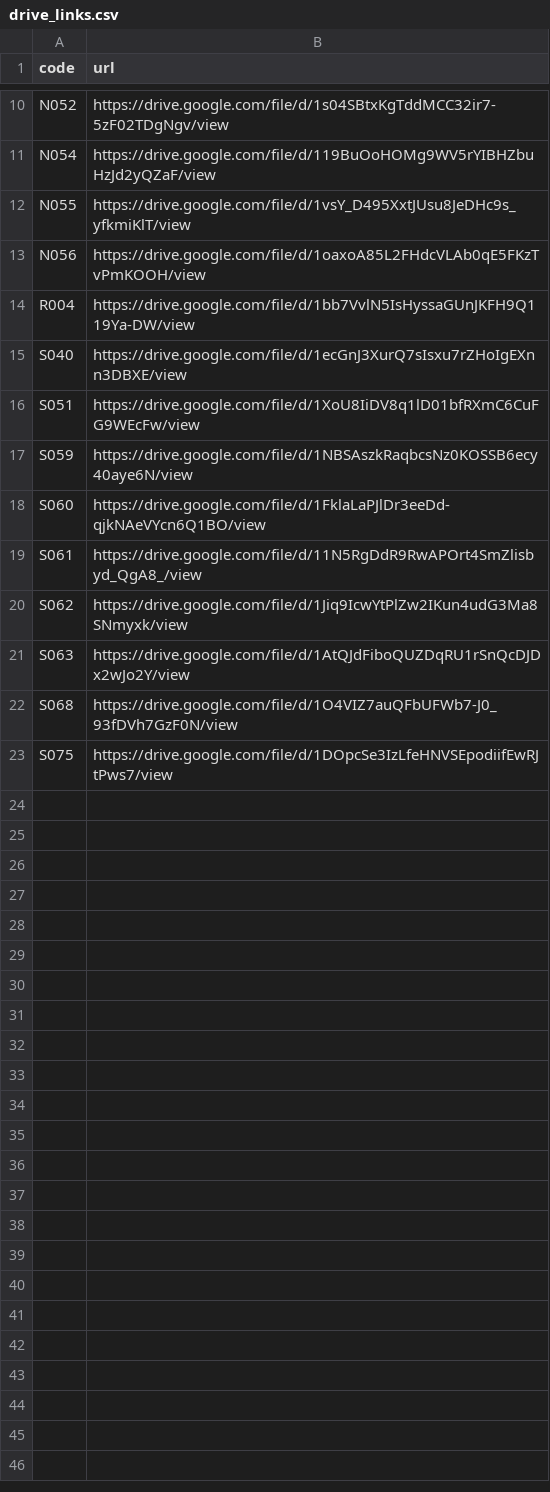
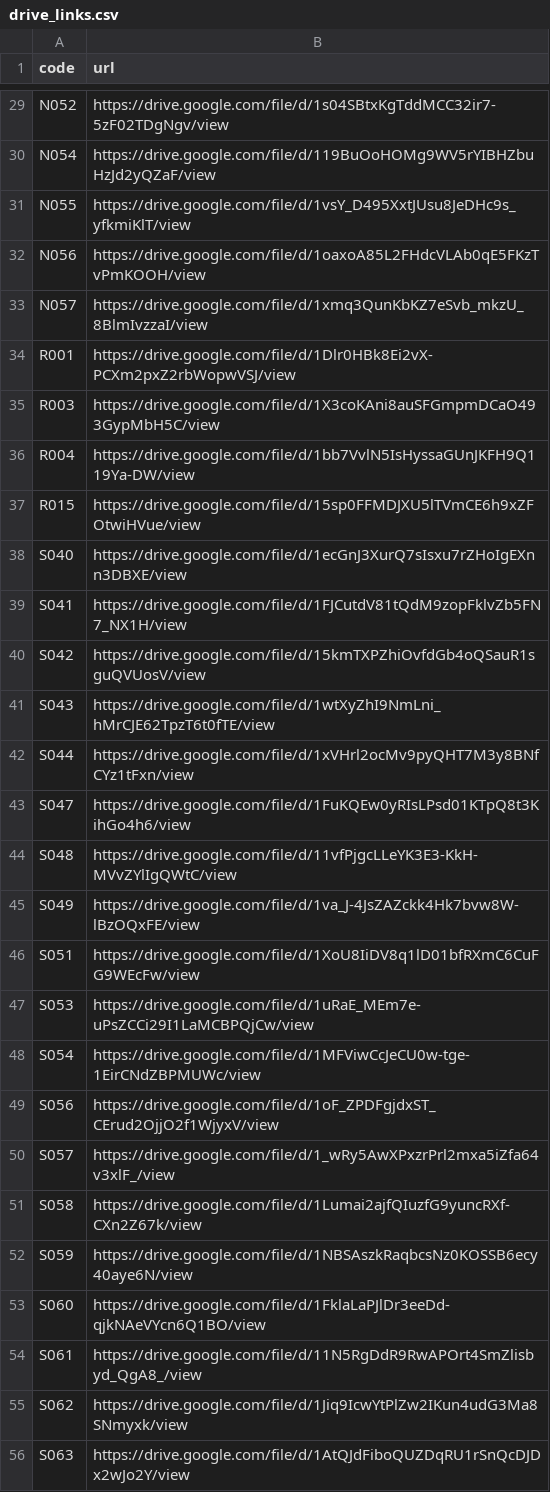
Before and after one commit to tuantran-medump/nhi-y4, a CSV file: toolbox/data/drive_links.csv, drawn as a sheet; only a part is shown, gaps mark what is left out; the shorter side is filled out with more unchanged rows; the diff covers the shown part only; the diff names each change by its address in the sheet, - before the commit and + after, or states it on an @@ line.

```diff
--- a/toolbox/data/drive_links.csv
+++ b/toolbox/data/drive_links.csv
+row 33: N057 | https://drive.google.com/file/d/1xmq3QunKbKZ7eSvb_mkzU_8BlmIvzzaI/view
+row 34: R001 | https://drive.google.com/file/d/1Dlr0HBk8Ei2vX-PCXm2pxZ2rbWopwVSJ/view
+row 35: R003 | https://drive.google.com/file/d/1X3coKAni8auSFGmpmDCaO493GypMbH5C/view
+row 37: R015 | https://drive.google.com/file/d/15sp0FFMDJXU5lTVmCE6h9xZFOtwiHVue/view
+row 39: S041 | https://drive.google.com/file/d/1FJCutdV81tQdM9zopFklvZb5FN7_NX1H/view
+row 40: S042 | https://drive.google.com/file/d/15kmTXPZhiOvfdGb4oQSauR1sguQVUosV/view
+row 41: S043 | https://drive.google.com/file/d/1wtXyZhI9NmLni_hMrCJE62TpzT6t0fTE/view
+row 42: S044 | https://drive.google.com/file/d/1xVHrl2ocMv9pyQHT7M3y8BNfCYz1tFxn/view
+row 43: S047 | https://drive.google.com/file/d/1FuKQEw0yRIsLPsd01KTpQ8t3KihGo4h6/view
+row 44: S048 | https://drive.google.com/file/d/11vfPjgcLLeYK3E3-KkH-MVvZYlIgQWtC/view
+row 45: S049 | https://drive.google.com/file/d/1va_J-4JsZAZckk4Hk7bvw8W-lBzOQxFE/view
+row 47: S053 | https://drive.google.com/file/d/1uRaE_MEm7e-uPsZCCi29I1LaMCBPQjCw/view
+row 48: S054 | https://drive.google.com/file/d/1MFViwCcJeCU0w-tge-1EirCNdZBPMUWc/view
+row 49: S056 | https://drive.google.com/file/d/1oF_ZPDFgjdxST_CErud2OjjO2f1WjyxV/view
+row 50: S057 | https://drive.google.com/file/d/1_wRy5AwXPxzrPrl2mxa5iZfa64v3xlF_/view
+row 51: S058 | https://drive.google.com/file/d/1Lumai2ajfQIuzfG9yuncRXf-CXn2Z67k/view
```
Also changed, not shown: 23 added rows elsewhere in this file, toolbox/data/external_sources.csv, toolbox/data/lessons.csv.
